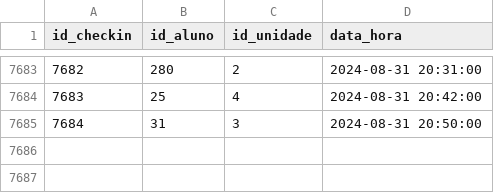
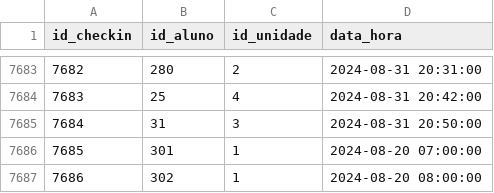
Before and after one commit to 02kamk/lakehouse-databricks-medalhao, a CSV file: data/checkins.csv, drawn as a sheet; only a part is shown, gaps mark what is left out.

```diff
--- a/data/checkins.csv
+++ b/data/checkins.csv
@@ -7685 +7685,3 @@ id_checkin,id_aluno,id_unidade,data_hora
 7684,31,3,2024-08-31 20:50:00
+7685,301,1,2024-08-20 07:00:00
+7686,302,1,2024-08-20 08:00:00
```
Also changed, not shown: data/alunos.csv, data/pagamentos.csv, 42 other files.
